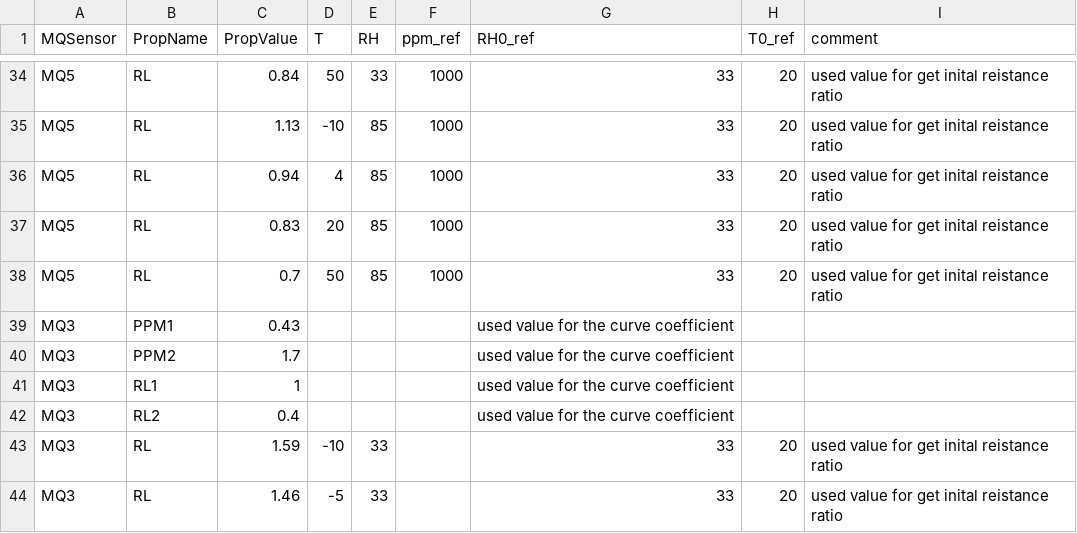
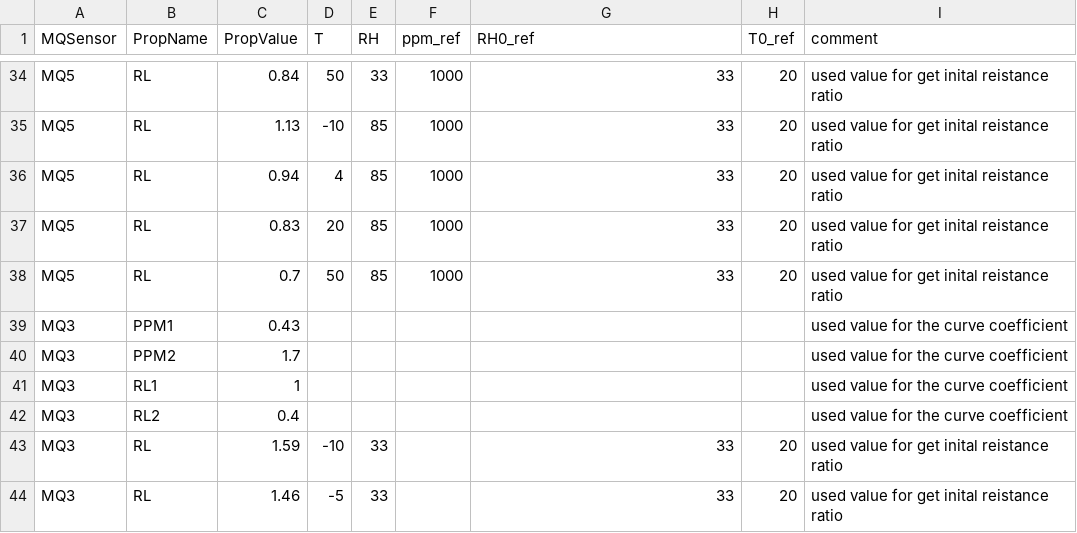
Before and after one commit to FedeRico93odsicnodin/UAV_Sensors_Project, a CSV file: Debian server/templates/MQCalib.csv, drawn as a sheet; only a part is shown, gaps mark what is left out.

Commit message:
end of the MQCalib second implementation with the addition of the csv with calculus logs

```diff
--- a/Debian server/templates/MQCalib.csv
+++ b/Debian server/templates/MQCalib.csv
@@ -38,6 +38,6 @@ MQ5,RL,0.83,20,85,1000,33,20,used value for get inital reistance ratio
 MQ5,RL,0.7,50,85,1000,33,20,used value for get inital reistance ratio
-MQ3,PPM1,0.43,,,,used value for the curve coefficient
-MQ3,PPM2,1.7,,,,used value for the curve coefficient
-MQ3,RL1,1,,,,used value for the curve coefficient
-MQ3,RL2,0.4,,,,used value for the curve coefficient
+MQ3,PPM1,0.43,,,,,,used value for the curve coefficient
+MQ3,PPM2,1.7,,,,,,used value for the curve coefficient
+MQ3,RL1,1,,,,,,used value for the curve coefficient
+MQ3,RL2,0.4,,,,,,used value for the curve coefficient
 MQ3,RL,1.59,-10,33,,33,20,used value for get inital reistance ratio
```
Also changed, not shown: 1 other file.
